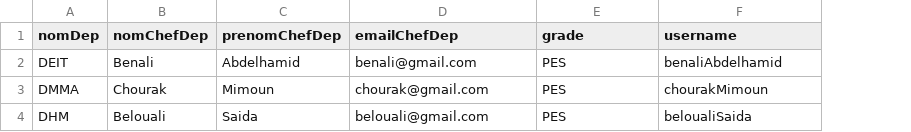
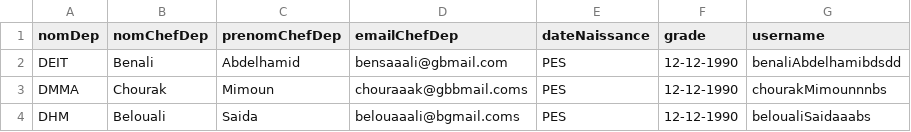
Before and after one commit to Pfa-GI2022/pfa-charges, a CSV file: departements.csv, drawn as a sheet; addresses are those after the commit; the diff names each change by its address in the sheet, - before the commit and + after, or states it on an @@ line.

Commit message:
DateNaiss ChefDep

```diff
--- a/departements.csv
+++ b/departements.csv
+column F (grade), rows 2-4: all 12-12-1990
-E1: grade
+E1: dateNaissance
-D2 (emailChefDep): benali@gmail.com
+D2 (emailChefDep): bensaaali@gbmail.com
-G2 (username): benaliAbdelhamid
+G2 (username): benaliAbdelhamibdsdd
-D3 (emailChefDep): chourak@gmail.com
+D3 (emailChefDep): chouraaak@gbbmail.coms
-G3 (username): chourakMimoun
+G3 (username): chourakMimounnnbs
-D4 (emailChefDep): belouali@gmail.com
+D4 (emailChefDep): belouaaali@bgmail.coms
-G4 (username): beloualiSaida
+G4 (username): beloualiSaidaaabs
```
Also changed, not shown: 2 other files.
